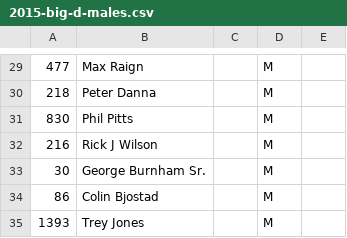
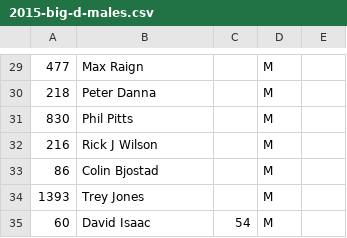
Before and after one commit to joduncan/RaceScoring, a CSV file: data/2015-big-d-males.csv, drawn as a sheet; only a part is shown, gaps mark what is left out; the shorter side is filled out with more unchanged rows; the diff names each change by its address in the sheet, - before the commit and + after, or states it on an @@ line.

```diff
--- a/data/2015-big-d-males.csv
+++ b/data/2015-big-d-males.csv
-row 33: 30 | George Burnham Sr. |  | M
```
Also changed, not shown: data/2015-san-antonio-run-climb-females.csv, data/2015-san-antonio-run-climb-males.csv.
